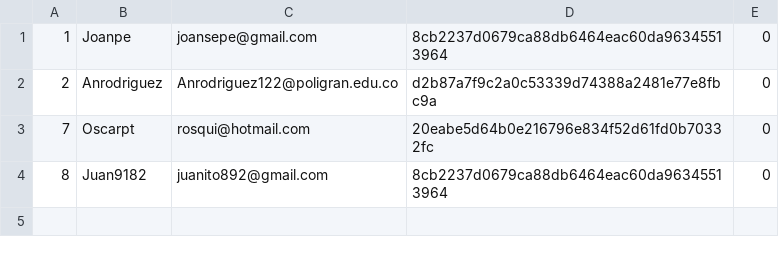
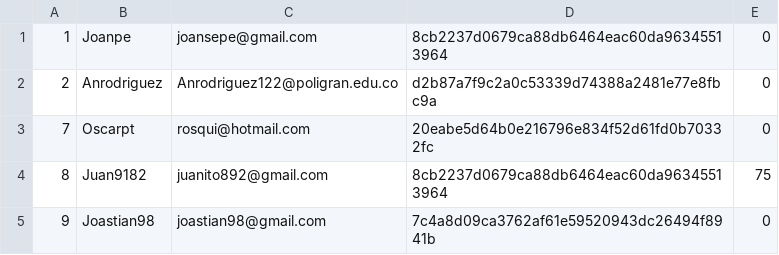
Before and after one commit to ossanti/ProyectoIngenier-aSoftware, a CSV file: informationuser.csv, drawn as a sheet.

Commit message:
Nuevo registro

```diff
--- a/informationuser.csv
+++ b/informationuser.csv
@@ -3,2 +3,3 @@
 7,Oscarpt,rosqui@hotmail.com,20eabe5d64b0e216796e834f52d61fd0b70332fc,0
-8,Juan9182,juanito892@gmail.com,8cb2237d0679ca88db6464eac60da96345513964,0
+8,Juan9182,juanito892@gmail.com,8cb2237d0679ca88db6464eac60da96345513964,75
+9,Joastian98,joastian98@gmail.com,7c4a8d09ca3762af61e59520943dc26494f8941b,0
```
